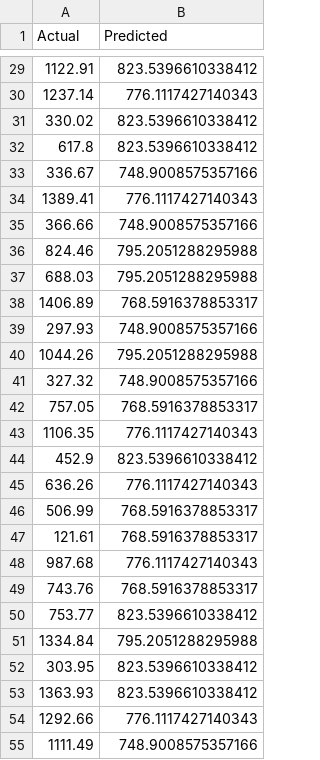
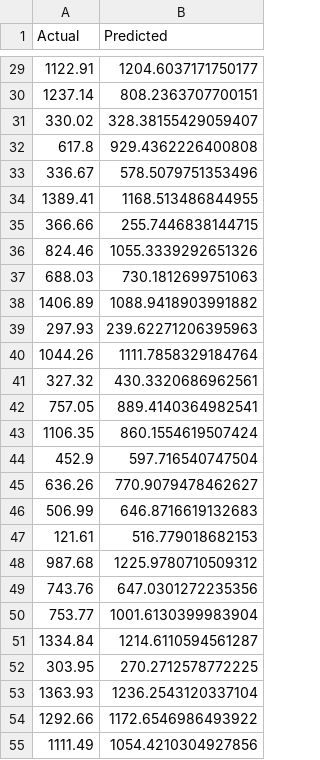
Before and after one commit to Pin-Han/global_renewable_energy, a CSV file: src/result/linear_predictions_2024.csv, drawn as a sheet; only a part is shown, gaps mark what is left out; the diff covers the shown part only.

```diff
--- a/src/result/linear_predictions_2024.csv
+++ b/src/result/linear_predictions_2024.csv
@@ -29,27 +29,27 @@ Actual,Predicted
-1122.91,823.5396610338412
-1237.14,776.1117427140343
-330.02,823.5396610338412
-617.8,823.5396610338412
-336.67,748.9008575357166
-1389.41,776.1117427140343
-366.66,748.9008575357166
-824.46,795.2051288295988
-688.03,795.2051288295988
-1406.89,768.5916378853317
-297.93,748.9008575357166
-1044.26,795.2051288295988
-327.32,748.9008575357166
-757.05,768.5916378853317
-1106.35,776.1117427140343
-452.9,823.5396610338412
-636.26,776.1117427140343
-506.99,768.5916378853317
-121.61,768.5916378853317
-987.68,776.1117427140343
-743.76,768.5916378853317
-753.77,823.5396610338412
-1334.84,795.2051288295988
-303.95,823.5396610338412
-1363.93,823.5396610338412
-1292.66,776.1117427140343
-1111.49,748.9008575357166
+1122.91,1204.6037171750177
+1237.14,808.2363707700151
+330.02,328.38155429059407
+617.8,929.4362226400808
+336.67,578.5079751353496
+1389.41,1168.513486844955
+366.66,255.7446838144715
+824.46,1055.3339292651326
+688.03,730.1812699751063
+1406.89,1088.9418903991882
+297.93,239.62271206395963
+1044.26,1111.7858329184764
+327.32,430.3320686962561
+757.05,889.4140364982541
+1106.35,860.1554619507424
+452.9,597.716540747504
+636.26,770.9079478462627
+506.99,646.8716619132683
+121.61,516.779018682153
+987.68,1225.9780710509312
+743.76,647.0301272235356
+753.77,1001.6130399983904
+1334.84,1214.6110594561287
+303.95,270.2712578772225
+1363.93,1236.2543120337104
+1292.66,1172.6546986493922
+1111.49,1054.4210304927856
```
Also changed, not shown: 170 edited cells elsewhere in this file, src/result/random_forest_predictions_2024.csv, 6 other files.
